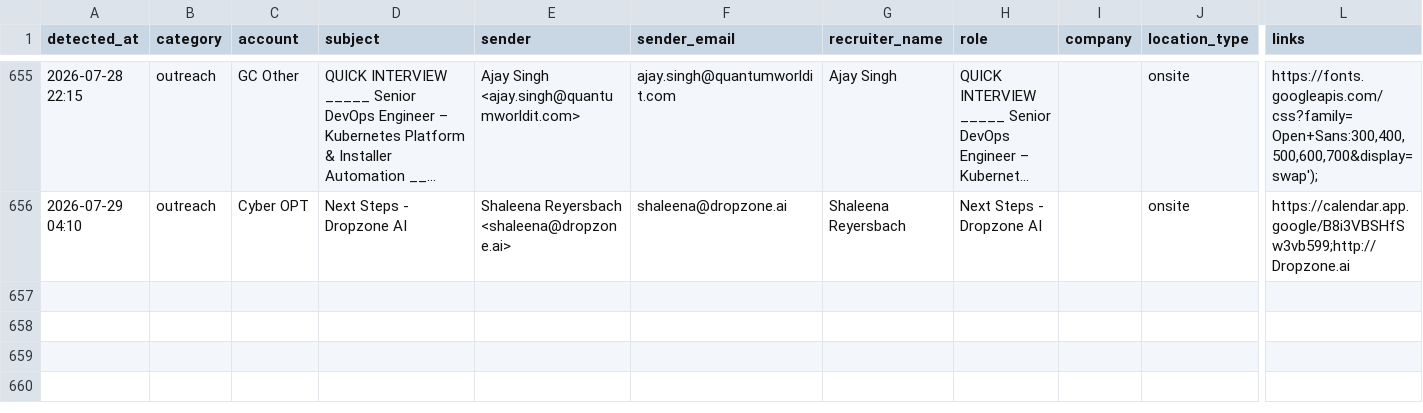
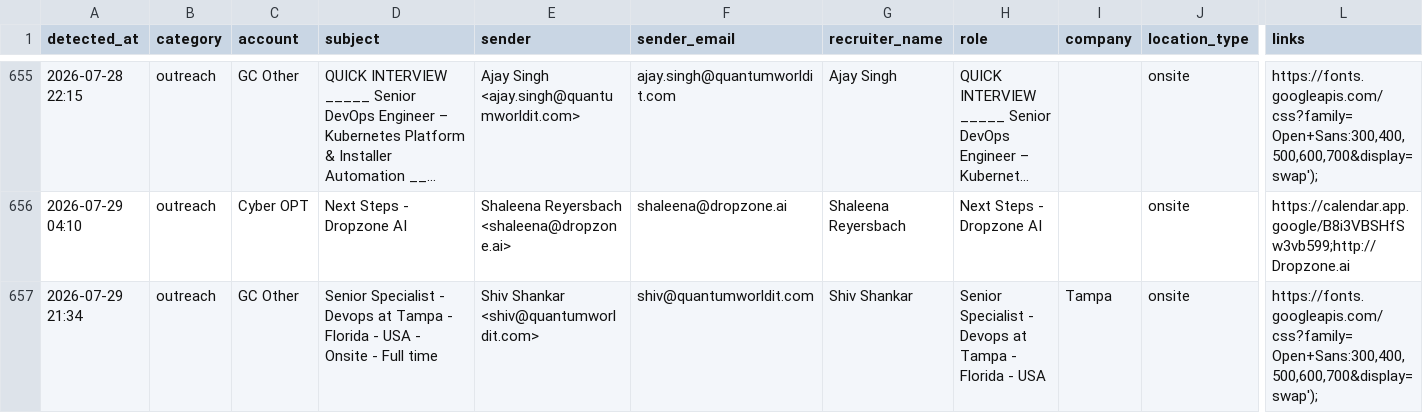
Before and after one commit to eshwarjay0-delS/gmail-watcher, a CSV file: data/rtr_followup_tracker.csv, drawn as a sheet; only a part is shown, gaps mark what is left out; long unchanged cells end in …; rows hold the shown columns only; the diff names each change by its address in the sheet, - before the commit and + after, or states it on an @@ line.

```diff
--- a/data/rtr_followup_tracker.csv
+++ b/data/rtr_followup_tracker.csv
+row 657: 2026-07-29 21:34 | outreach | GC Other | Senior Specialist - Devops at Tampa - Florida - USA - Onsite - Full time | Shiv Shankar <shiv@quantumworldit.com> | shiv@quantumworldit.com | Shiv Shankar | Senior Specialist - Devops at Tampa - Florida - USA | Tampa | onsite | https://fonts.googleapis.com/css?family=Open+Sans:300,400,500,600,700&display=swap');
```
Also changed, not shown: 3 other files.
